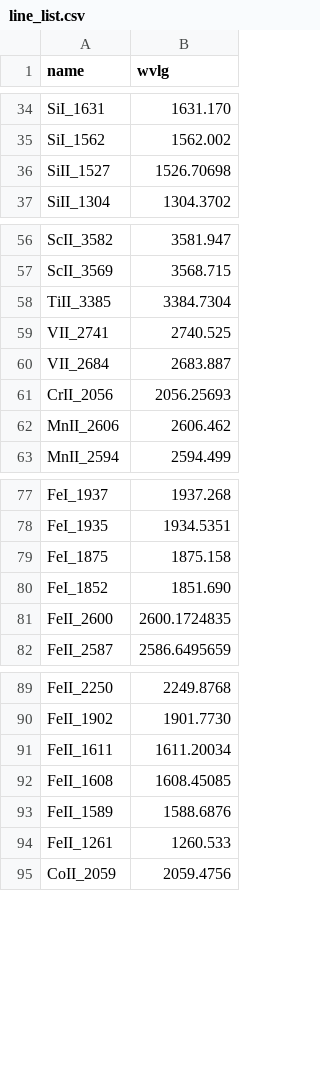
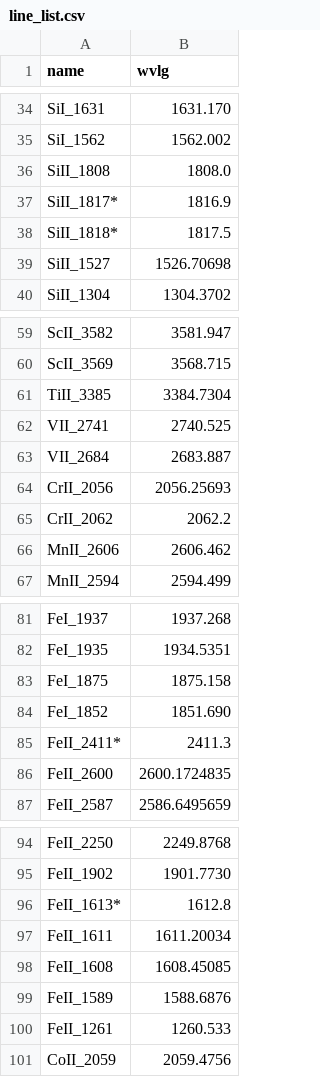
Before and after one commit to JPalmerio/zHunter, a CSV file: line_lists/line_list.csv, drawn as a sheet; only a part is shown, gaps mark what is left out; the diff names each change by its address in the sheet, - before the commit and + after, or states it on an @@ line.

Commit message:
Update line list

```diff
--- a/line_lists/line_list.csv
+++ b/line_lists/line_list.csv
+row 36: SiII_1808 | 1808.0
+row 37: SiII_1817* | 1816.9
+row 38: SiII_1818* | 1817.5
+row 65: CrII_2062 | 2062.2
+row 85: FeII_2411* | 2411.3
+row 96: FeII_1613* | 1612.8
```
